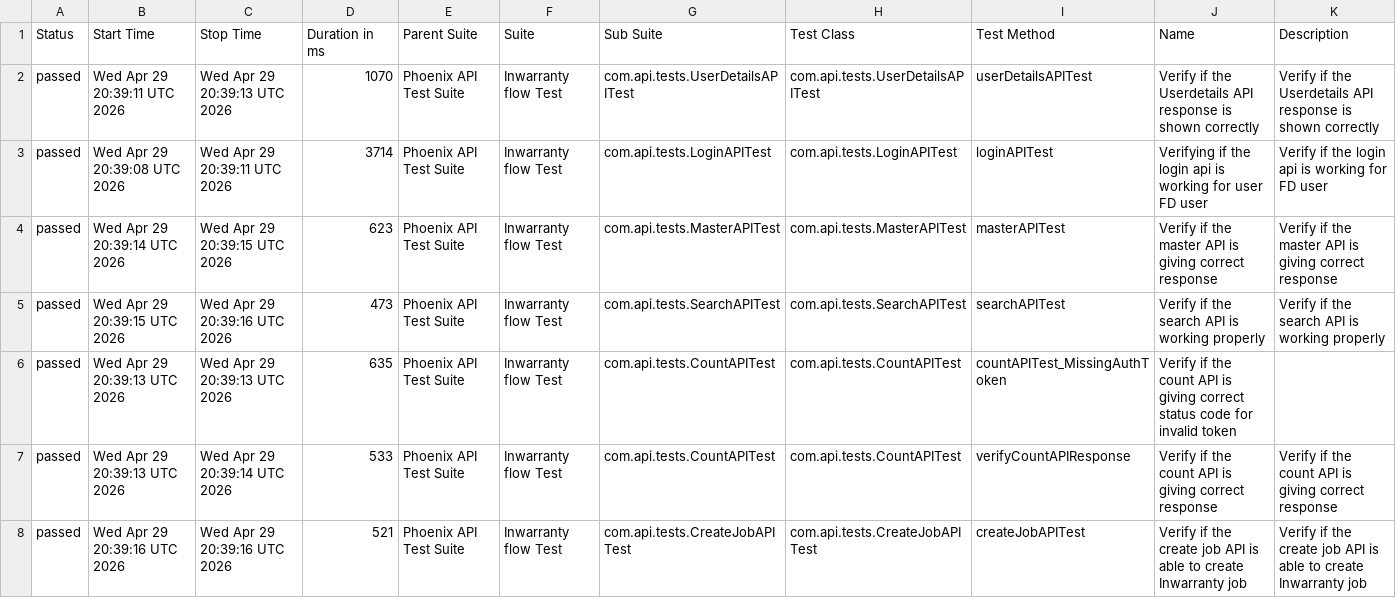
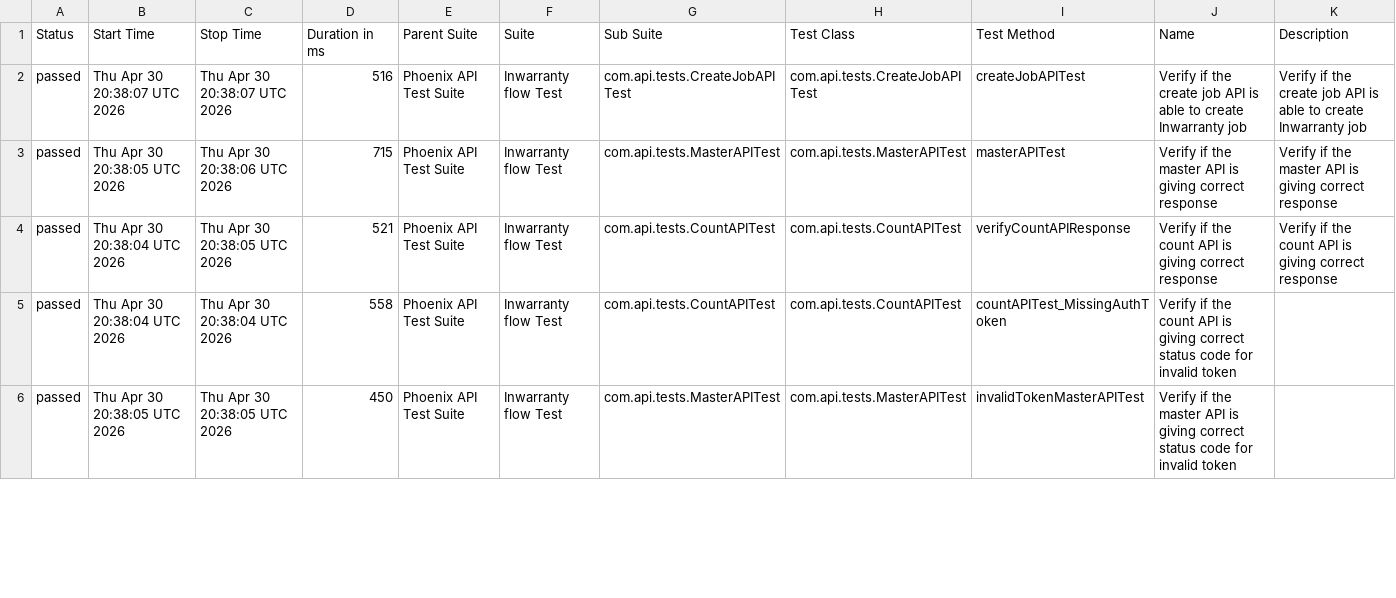
Before and after one commit to srinivaskinik/AutomationFramework-Phoenix-RestAssured, a CSV file: data/suites.csv, drawn as a sheet; only a part is shown; the diff covers the shown part only.

```diff
--- a/data/suites.csv
+++ b/data/suites.csv
@@ -1,8 +1,6 @@
 "Status","Start Time","Stop Time","Duration in ms","Parent Suite","Suite","Sub Suite","Test Class","Test Method","Name","Description"
-"passed","Wed Apr 29 20:39:11 UTC 2026","Wed Apr 29 20:39:13 UTC 2026","1070","Phoenix API Test Suite","Inwarranty flow Test","com.api.tests.UserDetailsAPITest","com.api.tests.UserDetailsAPITest","userDetailsAPITest","Verify if the Userdetails API response is shown correctly","Verify if the Userdetails API response is shown correctly"
-"passed","Wed Apr 29 20:39:08 UTC 2026","Wed Apr 29 20:39:11 UTC 2026","3714","Phoenix API Test Suite","Inwarranty flow Test","com.api.tests.LoginAPITest","com.api.tests.LoginAPITest","loginAPITest","Verifying if the login api is working for user FD user","Verify if the login api is working for FD user"
-"passed","Wed Apr 29 20:39:14 UTC 2026","Wed Apr 29 20:39:15 UTC 2026","623","Phoenix API Test Suite","Inwarranty flow Test","com.api.tests.MasterAPITest","com.api.tests.MasterAPITest","masterAPITest","Verify if the master API is giving correct response","Verify if the master API is giving correct response"
-"passed","Wed Apr 29 20:39:15 UTC 2026","Wed Apr 29 20:39:16 UTC 2026","473","Phoenix API Test Suite","Inwarranty flow Test","com.api.tests.SearchAPITest","com.api.tests.SearchAPITest","searchAPITest","Verify if the search API is working properly","Verify if the search API is working properly"
-"passed","Wed Apr 29 20:39:13 UTC 2026","Wed Apr 29 20:39:13 UTC 2026","635","Phoenix API Test Suite","Inwarranty flow Test","com.api.tests.CountAPITest","com.api.tests.CountAPITest","countAPITest_MissingAuthToken","Verify if the count API is giving correct status code for invalid token",""
-"passed","Wed Apr 29 20:39:13 UTC 2026","Wed Apr 29 20:39:14 UTC 2026","533","Phoenix API Test Suite","Inwarranty flow Test","com.api.tests.CountAPITest","com.api.tests.CountAPITest","verifyCountAPIResponse","Verify if the count API is giving correct response","Verify if the count API is giving correct response"
-"passed","Wed Apr 29 20:39:16 UTC 2026","Wed Apr 29 20:39:16 UTC 2026","521","Phoenix API Test Suite","Inwarranty flow Test","com.api.tests.CreateJobAPITest","com.api.tests.CreateJobAPITest","createJobAPITest","Verify if the create job API is able to create Inwarranty job","Verify if the create job API is able to create Inwarranty job"
+"passed","Thu Apr 30 20:38:07 UTC 2026","Thu Apr 30 20:38:07 UTC 2026","516","Phoenix API Test Suite","Inwarranty flow Test","com.api.tests.CreateJobAPITest","com.api.tests.CreateJobAPITest","createJobAPITest","Verify if the create job API is able to create Inwarranty job","Verify if the create job API is able to create Inwarranty job"
+"passed","Thu Apr 30 20:38:05 UTC 2026","Thu Apr 30 20:38:06 UTC 2026","715","Phoenix API Test Suite","Inwarranty flow Test","com.api.tests.MasterAPITest","com.api.tests.MasterAPITest","masterAPITest","Verify if the master API is giving correct response","Verify if the master API is giving correct response"
+"passed","Thu Apr 30 20:38:04 UTC 2026","Thu Apr 30 20:38:05 UTC 2026","521","Phoenix API Test Suite","Inwarranty flow Test","com.api.tests.CountAPITest","com.api.tests.CountAPITest","verifyCountAPIResponse","Verify if the count API is giving correct response","Verify if the count API is giving correct response"
+"passed","Thu Apr 30 20:38:04 UTC 2026","Thu Apr 30 20:38:04 UTC 2026","558","Phoenix API Test Suite","Inwarranty flow Test","com.api.tests.CountAPITest","com.api.tests.CountAPITest","countAPITest_MissingAuthToken","Verify if the count API is giving correct status code for invalid token",""
+"passed","Thu Apr 30 20:38:05 UTC 2026","Thu Apr 30 20:38:05 UTC 2026","450","Phoenix API Test Suite","Inwarranty flow Test","com.api.tests.MasterAPITest","com.api.tests.MasterAPITest","invalidTokenMasterAPITest","Verify if the master API is giving correct status code for invalid token",""
```
Also changed, not shown: 2 added rows and 11 edited cells elsewhere in this file, data/behaviors.csv, 57 other files.
